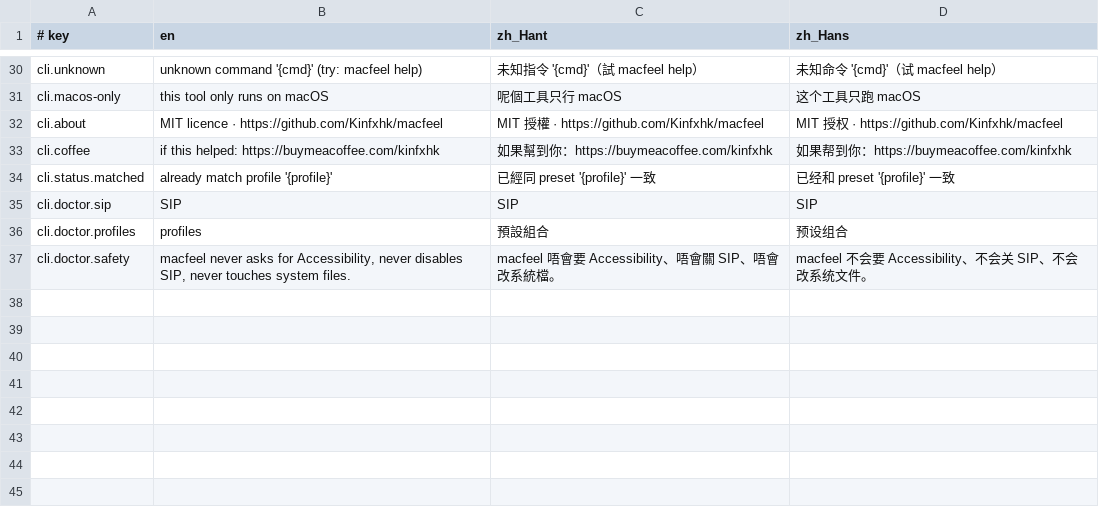
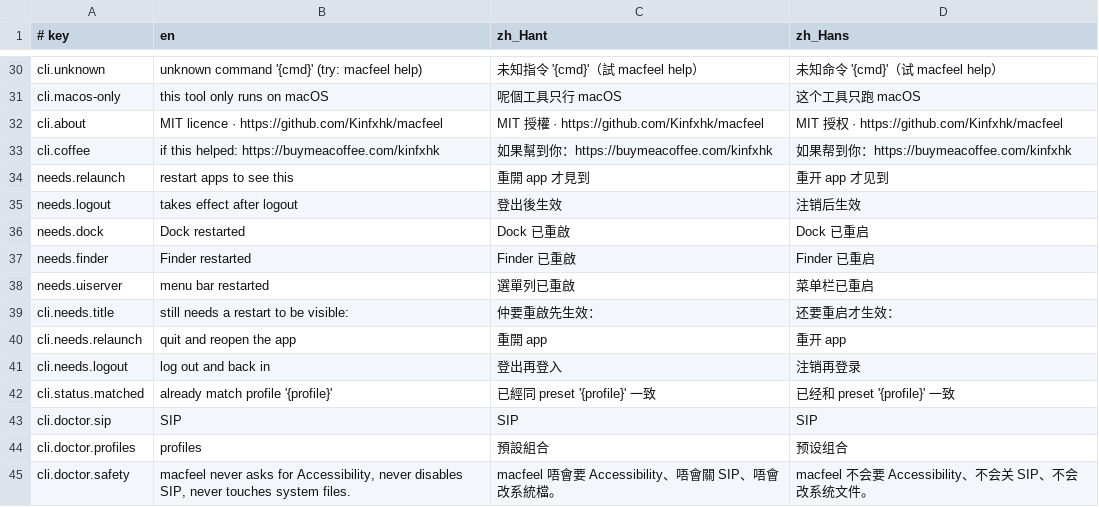
Before and after one commit to Kinfxhk/macfeel, a TSV file: lib/i18n/ui.tsv, drawn as a sheet; only a part is shown, gaps mark what is left out.

Commit message:
hints: say which tweaks need a restart
- status tags each row with what it needs (relaunch / logout / dock / finder / uiserver)
- apply ends with a 'still needs a restart' block naming the relaunch ids, instead of a
  generic note that users scroll past
- the panel shows the same tag on every affected row
- README: a table of exactly what needs a restart and why

```diff
--- a/lib/i18n/ui.tsv
+++ b/lib/i18n/ui.tsv
@@ -33,2 +33,10 @@ cli.about	MIT licence · https://github.com/Kinfxhk/macfeel	MIT 授權 · https:
 cli.coffee	if this helped: https://buymeacoffee.com/kinfxhk	如果幫到你：https://buymeacoffee.com/kinfxhk	如果帮到你：https://buymeacoffee.com/kinfxhk
+needs.relaunch	restart apps to see this	重開 app 才見到	重开 app 才见到
+needs.logout	takes effect after logout	登出後生效	注销后生效
+needs.dock	Dock restarted	Dock 已重啟	Dock 已重启
+needs.finder	Finder restarted	Finder 已重啟	Finder 已重启
+needs.uiserver	menu bar restarted	選單列已重啟	菜单栏已重启
+cli.needs.title	still needs a restart to be visible:	仲要重啟先生效：	还要重启才生效：
+cli.needs.relaunch	quit and reopen the app	重開 app	重开 app
+cli.needs.logout	log out and back in	登出再登入	注销再登录
 cli.status.matched	already match profile '{profile}'	已經同 preset '{profile}' 一致	已经和 preset '{profile}' 一致
```
Also changed, not shown: 5 other files.
